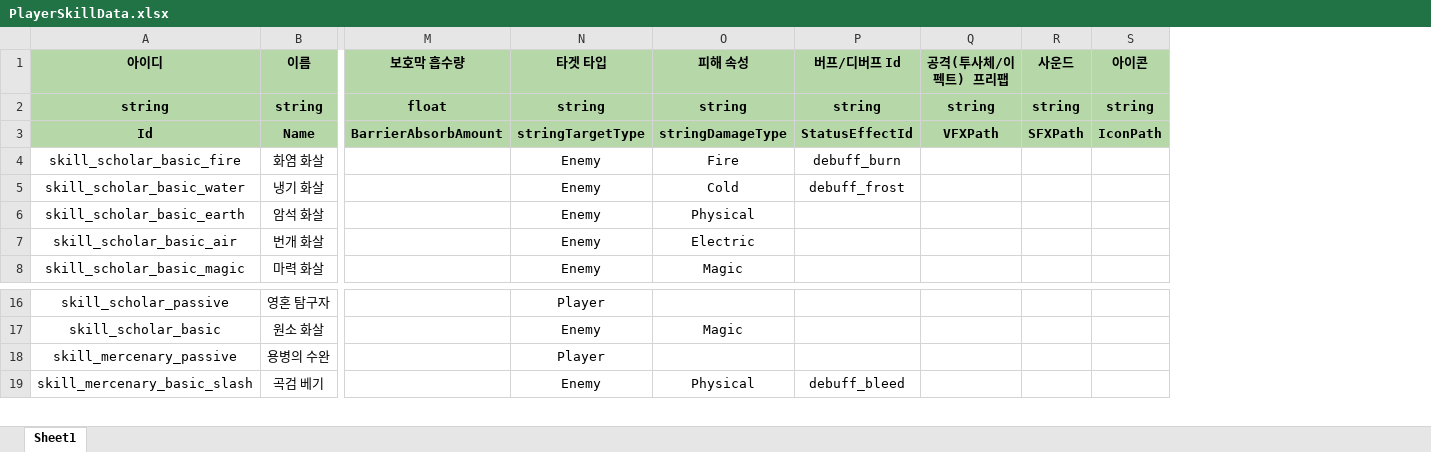
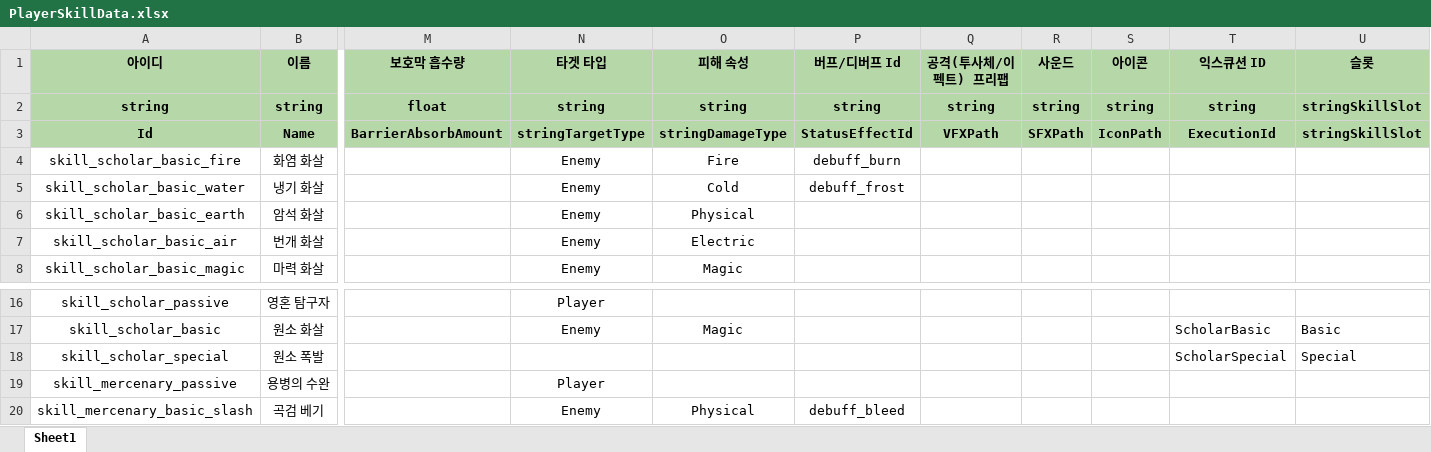
Before and after one commit to 6th-July-Team/WanderSoul, an Excel workbook: JsonConverter/ExcelFiles/PlayerSkillData.xlsx, sheet Sheet1, drawn as a sheet; only a part is shown, gaps mark what is left out; values as stored, in another font and other column widths than the file's, no borders; charts and pictures not drawn; rows hold the shown columns only; the diff names each change by its address in the sheet, - before the commit and + after, or states it on an @@ line.

```diff
--- a/JsonConverter/ExcelFiles/PlayerSkillData.xlsx (sheet Sheet1)
+++ b/JsonConverter/ExcelFiles/PlayerSkillData.xlsx (sheet Sheet1)
+column T (익스큐션 ID), rows 2-3: string | ExecutionId; row 17: ScholarBasic
+column U (슬롯), rows 2-3: stringSkillSlot | stringSkillSlot; row 17: Basic
+row 18: skill_scholar_special | 원소 폭발 |  |  |  |  |  |  |  | ScholarSpecial | Special
```
Also changed, not shown: JsonConverter/ExcelFiles/AutoSpawnData.xlsx, JsonConverter/ExcelFiles/PoolData.xlsx, 13 other files.
